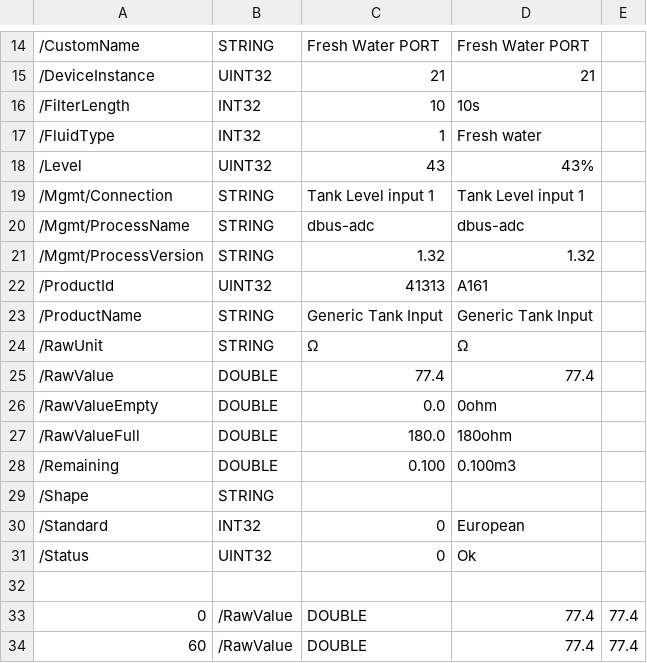
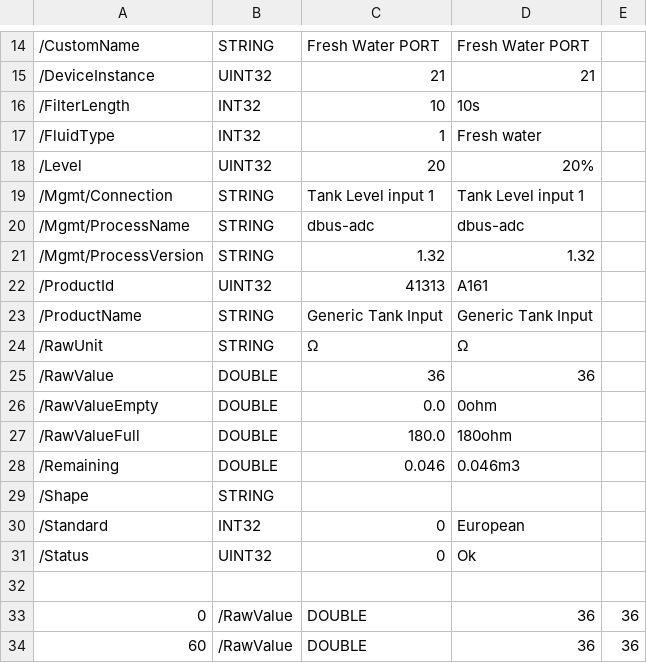
Before and after one commit to victronenergy/venus-docker, a CSV file: simulations/s/watertank2.csv, drawn as a sheet; only a part is shown, gaps mark what is left out; the diff names each change by its address in the sheet, - before the commit and + after, or states it on an @@ line.

```diff
--- a/simulations/s/watertank2.csv
+++ b/simulations/s/watertank2.csv
-C18: 43
+C18: 20
-D18: 43%
+D18: 20%
-C25: 77.4
+C25: 36
-D25: 77.4
+D25: 36
-C28: 0.100
+C28: 0.046
-D28: 0.100m3
+D28: 0.046m3
-D33:D34: 77.4
+D33:D34: 36
-E33:E34: 77.4
+E33:E34: 36
```
Also changed, not shown: simulations/s/diesel2.csv.
